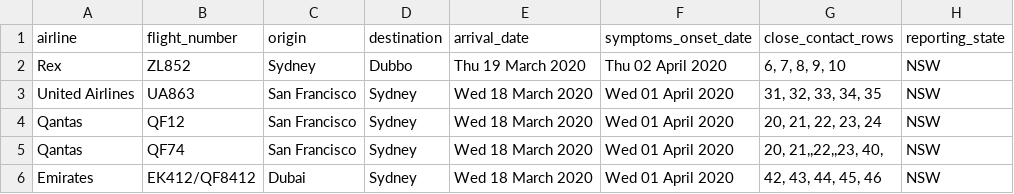
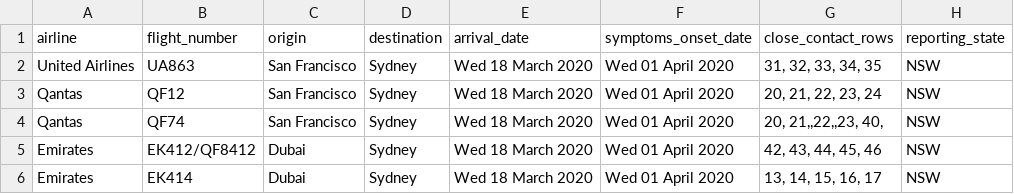
Before and after one commit to bazickoff/covid19-aus-flights-scraper, a CSV file: flight_data/all/flights_2020-3-22.csv, drawn as a sheet; only a part is shown; the shorter side is filled out with more unchanged rows; the diff names each change by its address in the sheet, - before the commit and + after, or states it on an @@ line.

```diff
--- a/flight_data/all/flights_2020-3-22.csv
+++ b/flight_data/all/flights_2020-3-22.csv
-row 2: Rex | ZL852 | Sydney | Dubbo | Thu 19 March 2020 | Thu 02 April 2020 | 6, 7, 8, 9, 10 | NSW
```
Also changed, not shown: flight_data/all/latest.csv, flight_data/nsw/flights_2020-3-22.csv, 2 other files.
